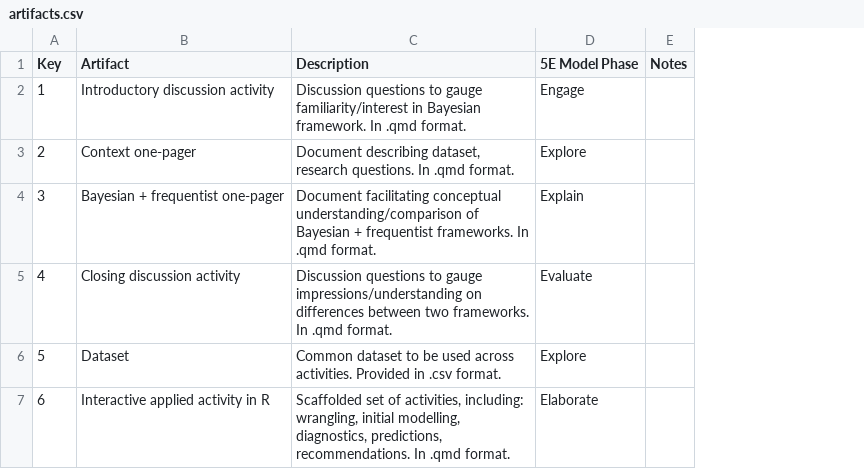
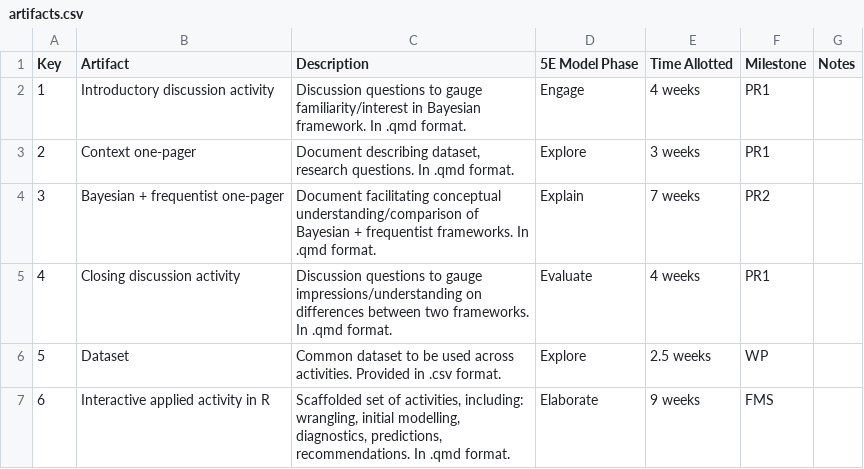
Before and after one commit to bayes-bats/tier2-freq-bayes, a CSV file: artifacts.csv, drawn as a sheet; the diff names each change by its address in the sheet, - before the commit and + after, or states it on an @@ line.

```diff
--- a/artifacts.csv
+++ b/artifacts.csv
+column E (Time Allotted), rows 2-7: 4 weeks | 3 weeks | 7 weeks | 4 weeks | 2.5 weeks | 9 weeks
+column F (Milestone), rows 2-7: PR1 | PR1 | PR2 | PR1 | WP | FMS
```
Also changed, not shown: 2 other files.
